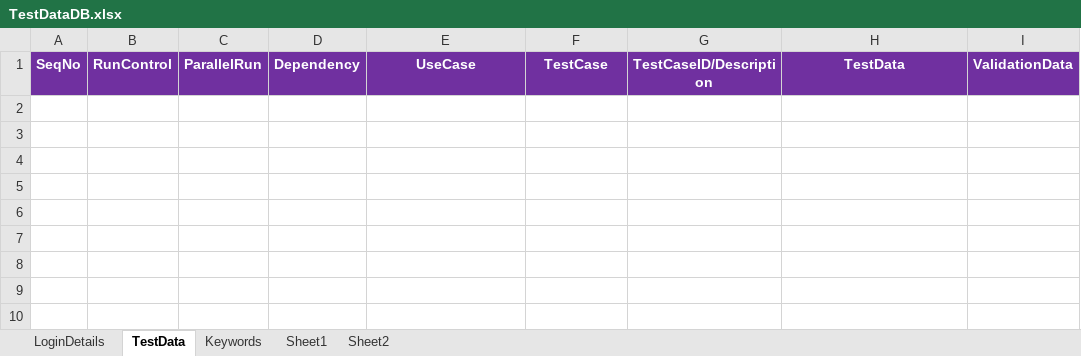
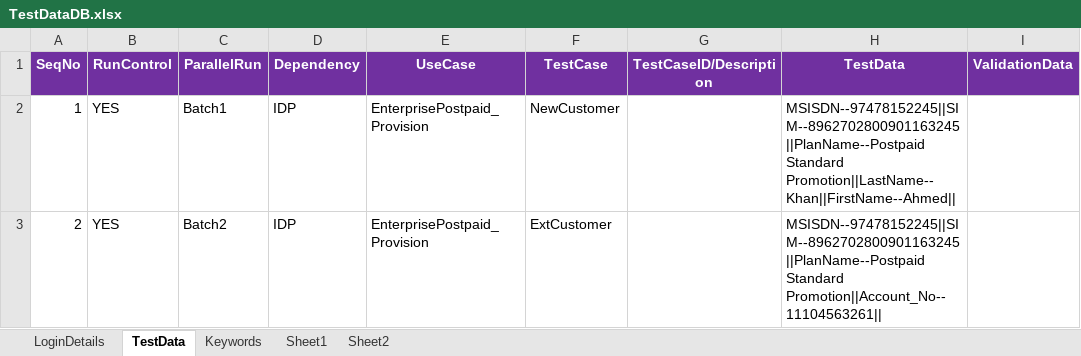
Before and after one commit to imran0404y/VFQA_Parallel, an Excel workbook: Framework/Database/TestDataDB.xlsx, sheet TestData, drawn as a sheet; values as stored, in another font and other column widths than the file's, no borders; the diff names each change by its address in the sheet, - before the commit and + after, or states it on an @@ line.

```diff
--- a/Framework/Database/TestDataDB.xlsx (sheet TestData)
+++ b/Framework/Database/TestDataDB.xlsx (sheet TestData)
+row 2: 1 | YES | Batch1 | IDP | EnterprisePostpaid_Provision | NewCustomer |  | MSISDN--97478152245||SIM--8962702800901163245||PlanName--Postpaid Standard Promotion||LastName--Khan||FirstName--Ahmed
+row 3: 2 | YES | Batch2 | IDP | EnterprisePostpaid_Provision | ExtCustomer |  | MSISDN--97478152245||SIM--8962702800901163245||PlanName--Postpaid Standard Promotion||Account_No--11104563261
```
Also changed, not shown: sheet LoginDetails, 3 other files.
